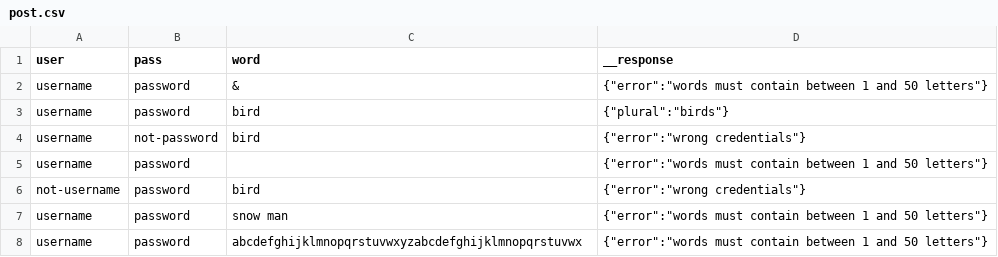
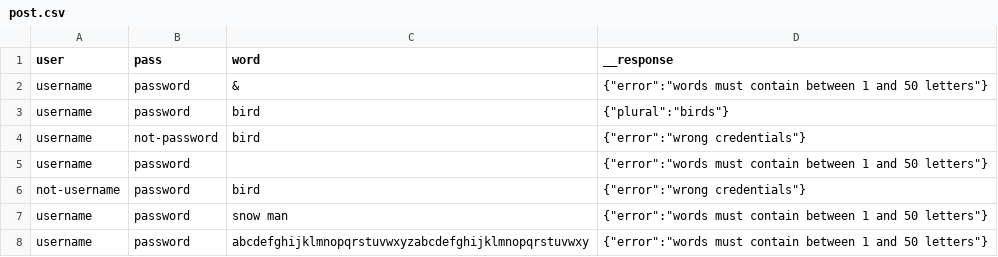
Before and after one commit to alberto56/api_contract, a CSV file: examples/plurals/api/post.csv, drawn as a sheet.

```diff
--- a/examples/plurals/api/post.csv
+++ b/examples/plurals/api/post.csv
@@ -7,2 +7,2 @@ not-username,password,bird,"{""error"":""wrong credentials""}"
 username,password,snow man,"{""error"":""words must contain between 1 and 50 letters""}"
-username,password,abcdefghijklmnopqrstuvwxyzabcdefghijklmnopqrstuvwx,"{""error"":""words must contain between 1 and 50 letters""}"
+username,password,abcdefghijklmnopqrstuvwxyzabcdefghijklmnopqrstuvwxy,"{""error"":""words must contain between 1 and 50 letters""}"
```
Also changed, not shown: 9 other files.
